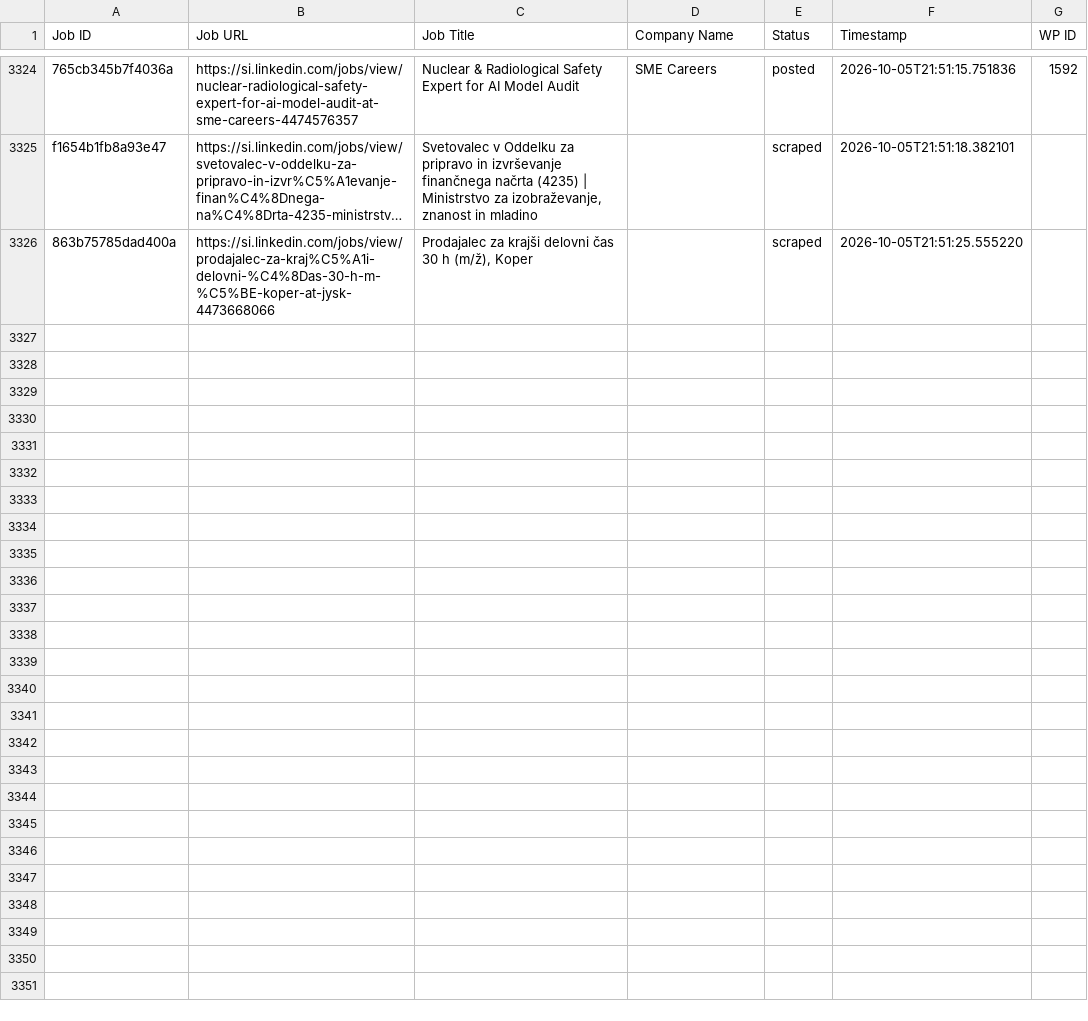
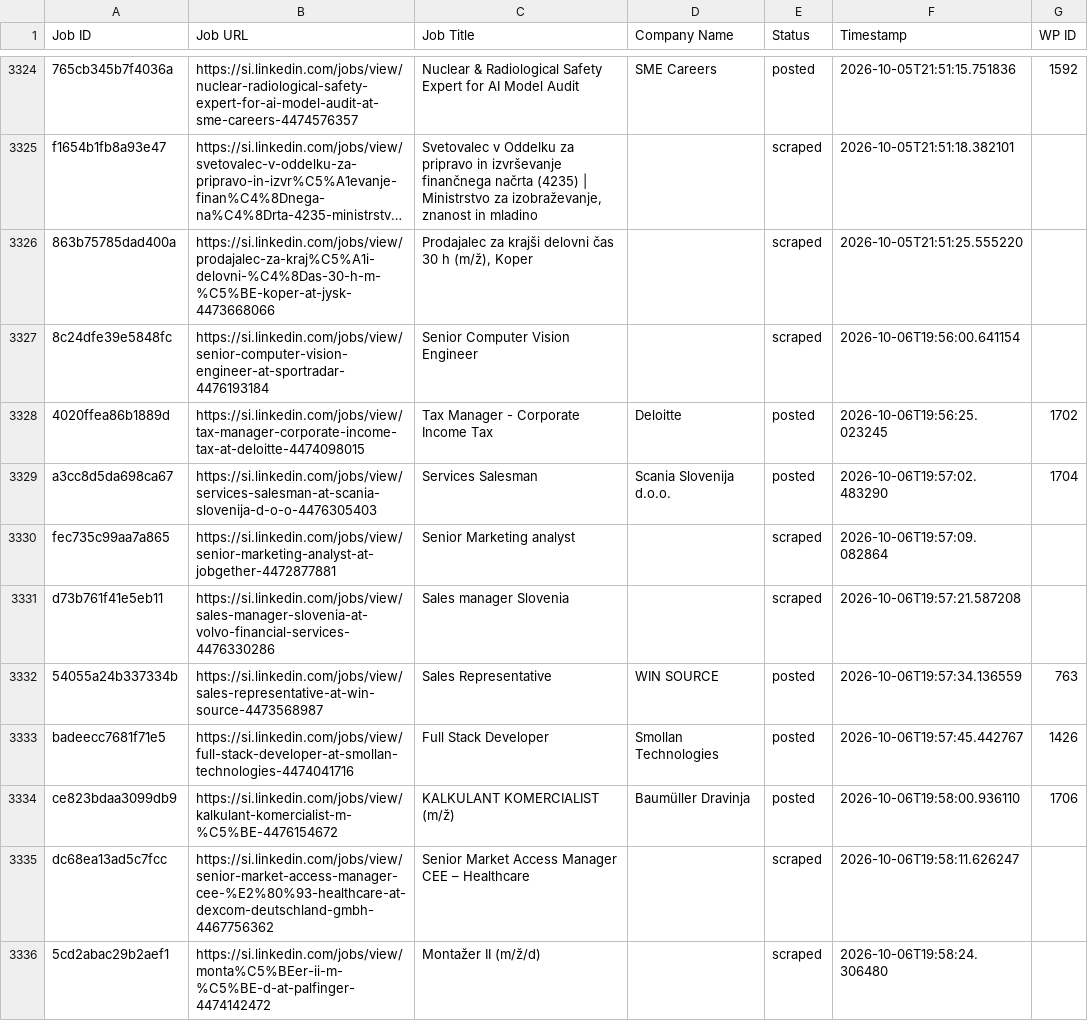
Before and after one commit to mimusdesign/si, a CSV file: processed_jobs.csv, drawn as a sheet; only a part is shown, gaps mark what is left out; long unchanged cells end in …; the diff covers the shown part only; the diff names each change by its address in the sheet, - before the commit and + after, or states it on an @@ line.

```diff
--- a/processed_jobs.csv
+++ b/processed_jobs.csv
+row 3327: 8c24dfe39e5848fc | https://si.linkedin.com/jobs/view/senior-computer-vision-engineer-at-sportradar-4476193184 | Senior Computer Vision Engineer |  | scraped | 2026-10-06T19:56:00.641154
+row 3328: 4020ffea86b1889d | https://si.linkedin.com/jobs/view/tax-manager-corporate-income-tax-at-deloitte-4474098015 | Tax Manager - Corporate Income Tax | Deloitte | posted | 2026-10-06T19:56:25.023245 | 1702
+row 3329: a3cc8d5da698ca67 | https://si.linkedin.com/jobs/view/services-salesman-at-scania-slovenija-d-o-o-4476305403 | Services Salesman | Scania Slovenija d.o.o. | posted | 2026-10-06T19:57:02.483290 | 1704
+row 3330: fec735c99aa7a865 | https://si.linkedin.com/jobs/view/senior-marketing-analyst-at-jobgether-4472877881 | Senior Marketing analyst |  | scraped | 2026-10-06T19:57:09.082864
+row 3331: d73b761f41e5eb11 | https://si.linkedin.com/jobs/view/sales-manager-slovenia-at-volvo-financial-services-4476330286 | Sales manager Slovenia |  | scraped | 2026-10-06T19:57:21.587208
+row 3332: 54055a24b337334b | https://si.linkedin.com/jobs/view/sales-representative-at-win-source-4473568987 | Sales Representative | WIN SOURCE | posted | 2026-10-06T19:57:34.136559 | 763
+row 3333: badeecc7681f71e5 | https://si.linkedin.com/jobs/view/full-stack-developer-at-smollan-technologies-4474041716 | Full Stack Developer | Smollan Technologies | posted | 2026-10-06T19:57:45.442767 | 1426
+row 3334: ce823bdaa3099db9 | https://si.linkedin.com/jobs/view/kalkulant-komercialist-m-%C5%BE-4476154672 | KALKULANT KOMERCIALIST (m/ž) | Baumüller Dravinja | posted | 2026-10-06T19:58:00.936110 | 1706
+row 3335: dc68ea13ad5c7fcc | https://si.linkedin.com/jobs/view/senior-market-access-manager-cee-%E2%80%93-healthcare-at-dexcom-deutschland-gmbh-4467756362 | Senior Market Access Manager CEE – Healthcare |  | scraped | 2026-10-06T19:58:11.626247
+row 3336: 5cd2abac29b2aef1 | https://si.linkedin.com/jobs/view/monta%C5%BEer-ii-m-%C5%BE-d-at-palfinger-4474142472 | Montažer II (m/ž/d) |  | scraped | 2026-10-06T19:58:24.306480
```
Also changed, not shown: 18 added rows elsewhere in this file.
